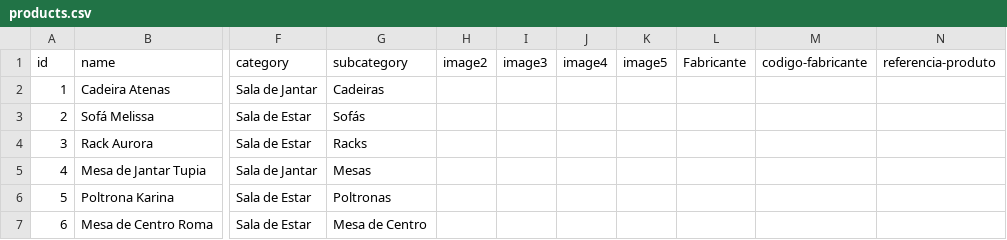
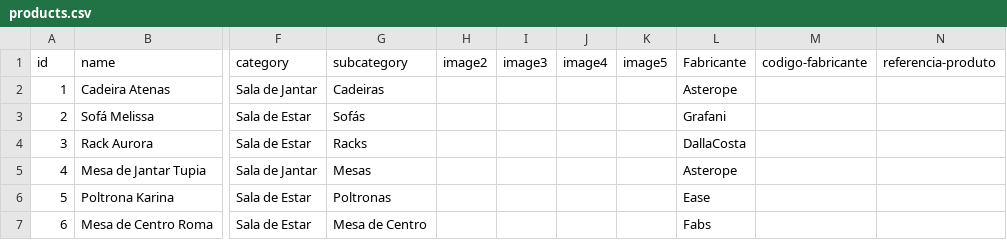
Before and after one commit to brunovgriesbach/attraktiva-catalog-pwa, a CSV file: attraktiva-catalog/public/products.csv, drawn as a sheet; only a part is shown, gaps mark what is left out; the diff names each change by its address in the sheet, - before the commit and + after, or states it on an @@ line.

Commit message:
fabricantes adicionados

```diff
--- a/attraktiva-catalog/public/products.csv
+++ b/attraktiva-catalog/public/products.csv
-L2 (Fabricante): (empty)
+L2 (Fabricante): Asterope
-L3 (Fabricante): (empty)
+L3 (Fabricante): Grafani
-L4 (Fabricante): (empty)
+L4 (Fabricante): DallaCosta
-L5 (Fabricante): (empty)
+L5 (Fabricante): Asterope
-L6 (Fabricante): (empty)
+L6 (Fabricante): Ease
-L7 (Fabricante): (empty)
+L7 (Fabricante): Fabs
```
